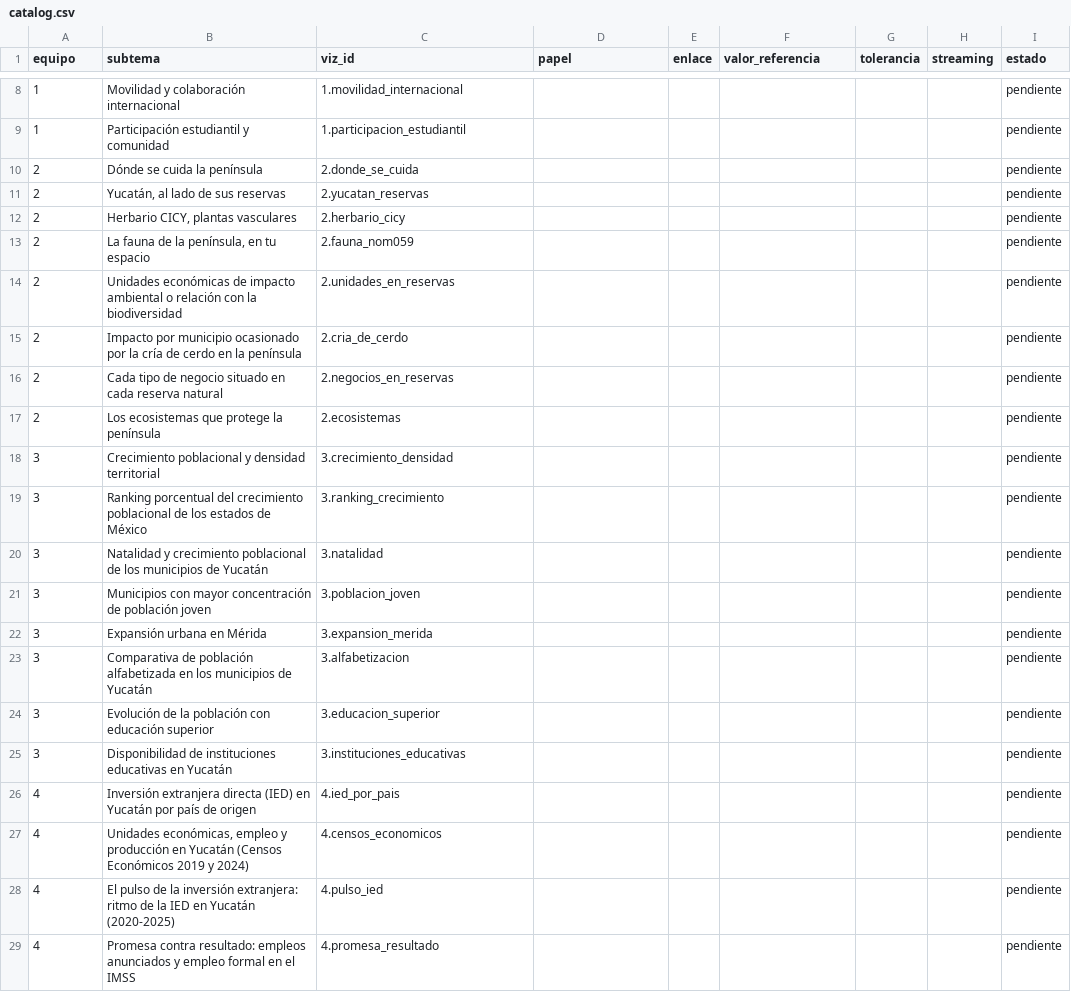
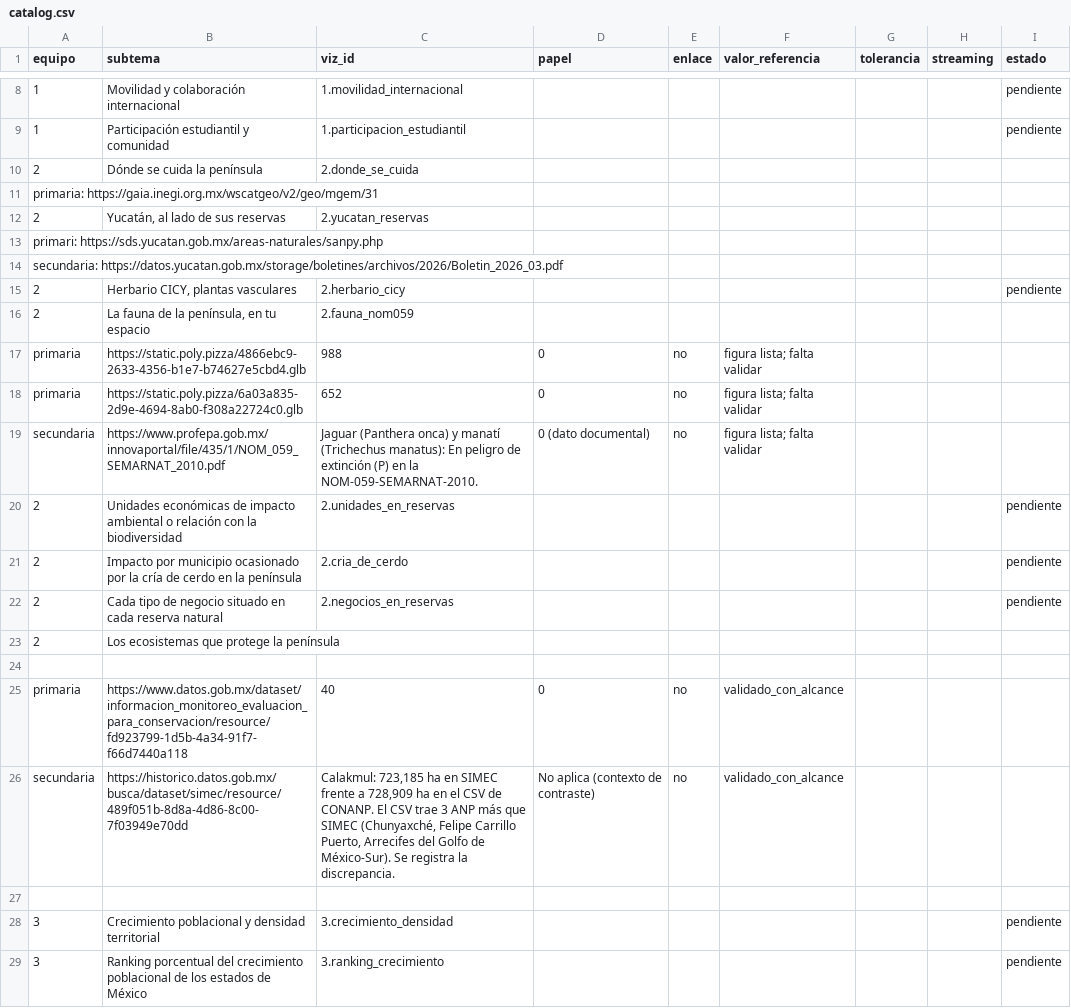
Before and after one commit to Sarita9115/ebook_vis, a CSV file: catalog/catalog.csv, drawn as a sheet; only a part is shown, gaps mark what is left out; the shorter side is filled out with more unchanged rows.

```diff
--- a/catalog/catalog.csv
+++ b/catalog/catalog.csv
@@ -9,6 +9,12 @@ equipo,subtema,viz_id,papel,enlace,valor_referencia,tolerancia,streaming,estado
 1,"Participación estudiantil y comunidad",1.participacion_estudiantil,,,,,,pendiente
-2,"Dónde se cuida la península",2.donde_se_cuida,,,,,,pendiente
-2,"Yucatán, al lado de sus reservas",2.yucatan_reservas,,,,,,pendiente
+2,"Dónde se cuida la península",2.donde_se_cuida
+primaria: https://gaia.inegi.org.mx/wscatgeo/v2/geo/mgem/31
+2,"Yucatán, al lado de sus reservas",2.yucatan_reservas
+primari: https://sds.yucatan.gob.mx/areas-naturales/sanpy.php
+secundaria: https://datos.yucatan.gob.mx/storage/boletines/archivos/2026/Boletin_2026_03.pdf
 2,"Herbario CICY, plantas vasculares",2.herbario_cicy,,,,,,pendiente
-2,"La fauna de la península, en tu espacio",2.fauna_nom059,,,,,,pendiente
+2,"La fauna de la península, en tu espacio",2.fauna_nom059
+primaria,https://static.poly.pizza/4866ebc9-2633-4356-b1e7-b74627e5cbd4.glb,988,0,no,figura lista; falta validar
+primaria,https://static.poly.pizza/6a03a835-2d9e-4694-8ab0-f308a22724c0.glb,652,0,no,figura lista; falta validar
+secundaria,https://www.profepa.gob.mx/innovaportal/file/435/1/NOM_059_SEMARNAT_2010.pdf,"Jaguar (Panthera onca) y manatí (Trichechus manatus): En peligro de extinción (P) en la NOM-059-SEMARNAT-2010.",0 (dato documental),no,figura lista; falta validar
 2,"Unidades económicas de impacto ambiental o relación con la biodiversidad",2.unidades_en_reservas,,,,,,pendiente
@@ -16,3 +22,7 @@ equipo,subtema,viz_id,papel,enlace,valor_referencia,tolerancia,streaming,estado
 2,"Cada tipo de negocio situado en cada reserva natural",2.negocios_en_reservas,,,,,,pendiente
-2,"Los ecosistemas que protege la península",2.ecosistemas,,,,,,pendiente
+2,"Los ecosistemas que protege la península"
+
+primaria,https://www.datos.gob.mx/dataset/informacion_monitoreo_evaluacion_para_conservacion/resource/fd923799-1d5b-4a34-91f7-f66d7440a118,40,0,no,validado_con_alcance
+secundaria,https://historico.datos.gob.mx/busca/dataset/simec/resource/489f051b-8d8a-4d86-8c00-7f03949e70dd,"Calakmul: 723,185 ha en SIMEC frente a 728,909 ha en el CSV de CONANP. El CSV trae 3 ANP más que SIMEC (Chunyaxché, Felipe Carrillo Puerto, Arrecifes del Golfo de México-Sur). Se registra la discrepancia.",No aplica (contexto de contraste),no,validado_con_alcance
+
 3,"Crecimiento poblacional y densidad territorial",3.crecimiento_densidad,,,,,,pendiente
```
Also changed, not shown: 2 other files.
